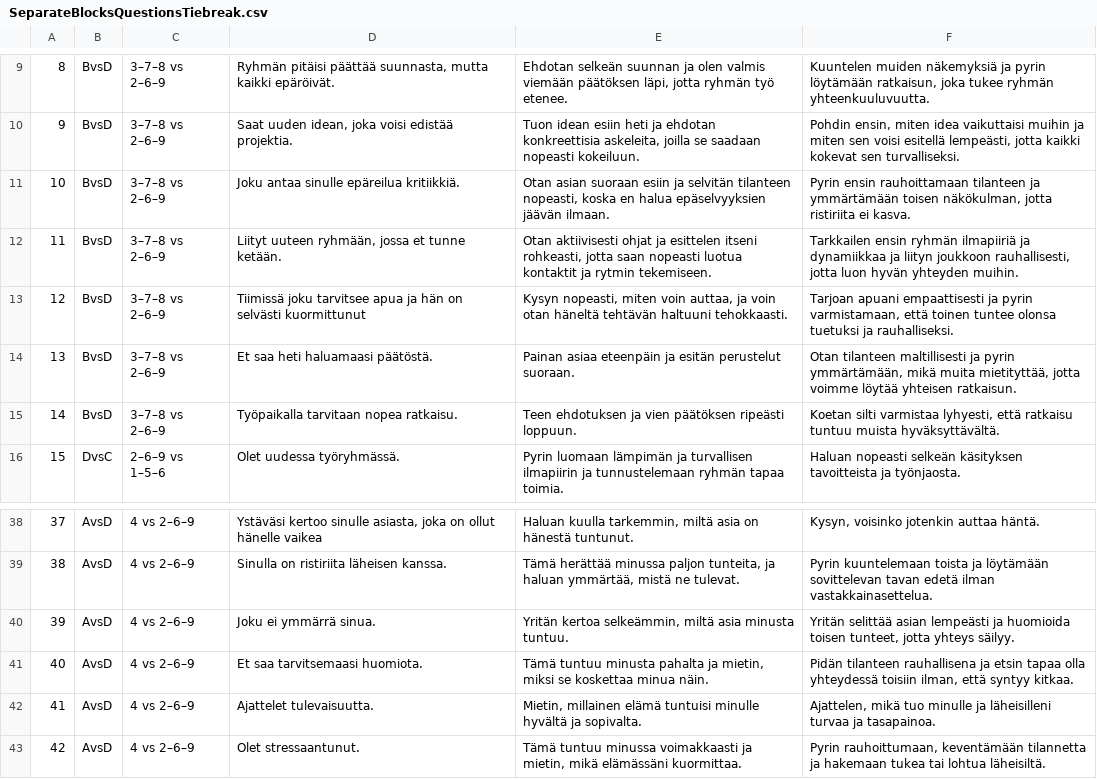
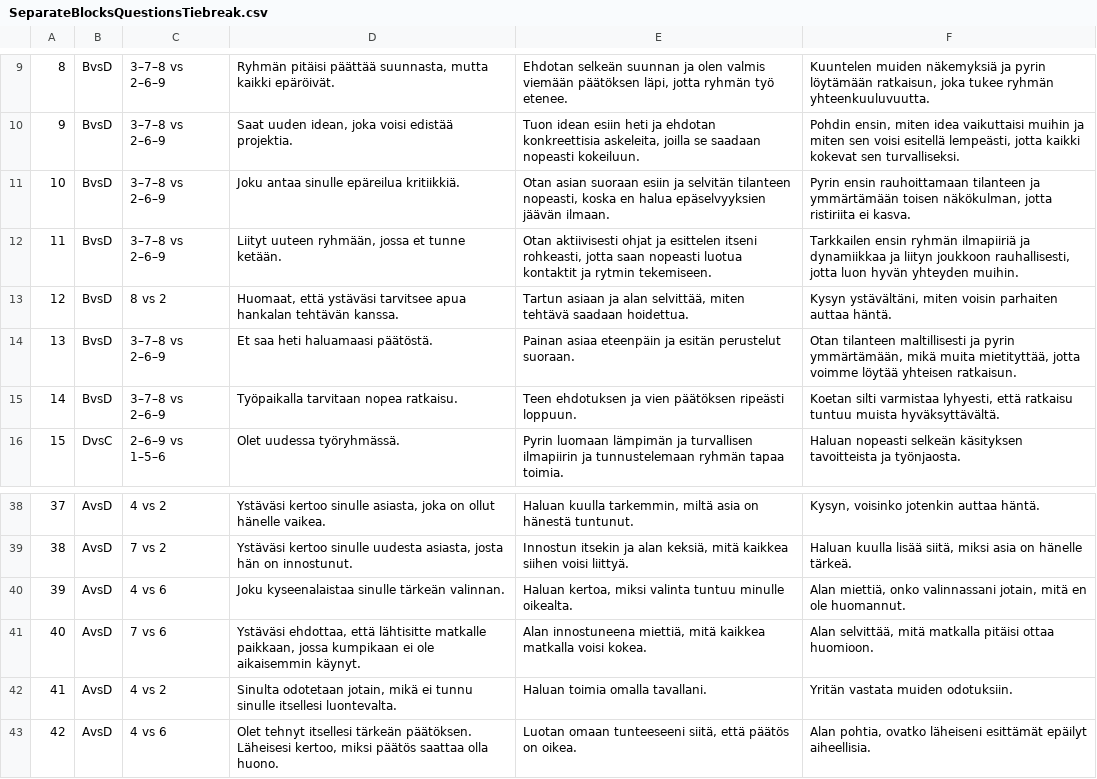
Before and after one commit to kalletarpila/Uusi_testi, a CSV file: SeparateBlocksQuestionsTiebreak.csv, drawn as a sheet; only a part is shown, gaps mark what is left out; the diff covers the shown part only.

```diff
--- a/SeparateBlocksQuestionsTiebreak.csv
+++ b/SeparateBlocksQuestionsTiebreak.csv
@@ -12,3 +12,3 @@
 11;BvsD;3–7–8 vs 2–6–9;Liityt uuteen ryhmään, jossa et tunne ketään.;Otan aktiivisesti ohjat ja esittelen itseni rohkeasti, jotta saan nopeasti luotua kontaktit ja rytmin tekemiseen.;Tarkkailen ensin ryhmän ilmapiiriä ja dynamiikkaa ja liityn joukkoon rauhallisesti, jotta luon hyvän yhteyden muihin.
-12;BvsD;3–7–8 vs 2–6–9;Tiimissä joku tarvitsee apua ja hän on selvästi kuormittunut;Kysyn nopeasti, miten voin auttaa, ja voin otan häneltä tehtävän haltuuni tehokkaasti.;Tarjoan apuani empaattisesti ja pyrin varmistamaan, että toinen tuntee olonsa tuetuksi ja rauhalliseksi.
+12;BvsD;8 vs 2;Huomaat, että ystäväsi tarvitsee apua hankalan tehtävän kanssa.;Tartun asiaan ja alan selvittää, miten tehtävä saadaan hoidettua.;Kysyn ystävältäni, miten voisin parhaiten auttaa häntä.
 13;BvsD;3–7–8 vs 2–6–9;Et saa heti haluamaasi päätöstä.;Painan asiaa eteenpäin ja esitän perustelut suoraan.;Otan tilanteen maltillisesti ja pyrin ymmärtämään, mikä muita mietityttää, jotta voimme löytää yhteisen ratkaisun.
@@ -38,6 +38,6 @@
-37;AvsD;4 vs 2–6–9;Ystäväsi kertoo sinulle asiasta, joka on ollut hänelle vaikea;Haluan kuulla tarkemmin, miltä asia on hänestä tuntunut.;Kysyn, voisinko jotenkin auttaa häntä.
-38;AvsD;4 vs 2–6–9;Sinulla on ristiriita läheisen kanssa.;Tämä herättää minussa paljon tunteita, ja haluan ymmärtää, mistä ne tulevat.;Pyrin kuuntelemaan toista ja löytämään sovittelevan tavan edetä ilman vastakkainasettelua.
-39;AvsD;4 vs 2–6–9;Joku ei ymmärrä sinua.;Yritän kertoa selkeämmin, miltä asia minusta tuntuu.;Yritän selittää asian lempeästi ja huomioida toisen tunteet, jotta yhteys säilyy.
-40;AvsD;4 vs 2–6–9;Et saa tarvitsemaasi huomiota.;Tämä tuntuu minusta pahalta ja mietin, miksi se koskettaa minua näin.;Pidän tilanteen rauhallisena ja etsin tapaa olla yhteydessä toisiin ilman, että syntyy kitkaa.
-41;AvsD;4 vs 2–6–9;Ajattelet tulevaisuutta.;Mietin, millainen elämä tuntuisi minulle hyvältä ja sopivalta.;Ajattelen, mikä tuo minulle ja läheisilleni turvaa ja tasapainoa.
-42;AvsD;4 vs 2–6–9;Olet stressaantunut.;Tämä tuntuu minussa voimakkaasti ja mietin, mikä elämässäni kuormittaa.;Pyrin rauhoittumaan, keventämään tilannetta ja hakemaan tukea tai lohtua läheisiltä.
+37;AvsD;4 vs 2;Ystäväsi kertoo sinulle asiasta, joka on ollut hänelle vaikea.;Haluan kuulla tarkemmin, miltä asia on hänestä tuntunut.;Kysyn, voisinko jotenkin auttaa häntä.
+38;AvsD;7 vs 2;Ystäväsi kertoo sinulle uudesta asiasta, josta hän on innostunut.;Innostun itsekin ja alan keksiä, mitä kaikkea siihen voisi liittyä.;Haluan kuulla lisää siitä, miksi asia on hänelle tärkeä.
+39;AvsD;4 vs 6;Joku kyseenalaistaa sinulle tärkeän valinnan.;Haluan kertoa, miksi valinta tuntuu minulle oikealta.;Alan miettiä, onko valinnassani jotain, mitä en ole huomannut.
+40;AvsD;7 vs 6;Ystäväsi ehdottaa, että lähtisitte matkalle paikkaan, jossa kumpikaan ei ole aikaisemmin käynyt.;Alan innostuneena miettiä, mitä kaikkea matkalla voisi kokea.;Alan selvittää, mitä matkalla pitäisi ottaa huomioon.
+41;AvsD;4 vs 2;Sinulta odotetaan jotain, mikä ei tunnu sinulle itsellesi luontevalta.;Haluan toimia omalla tavallani.;Yritän vastata muiden odotuksiin.
+42;AvsD;4 vs 6;Olet tehnyt itsellesi tärkeän päätöksen. Läheisesi kertoo, miksi päätös saattaa olla huono.;Luotan omaan tunteeseeni siitä, että päätös on oikea.;Alan pohtia, ovatko läheiseni esittämät epäilyt aiheellisia.
```
Also changed, not shown: 32 edited cells elsewhere in this file, SeparateBlocksQuestions.csv, 8 other files.
